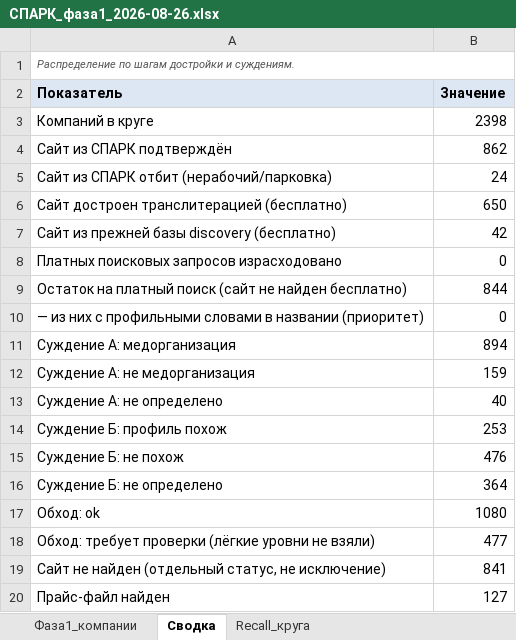
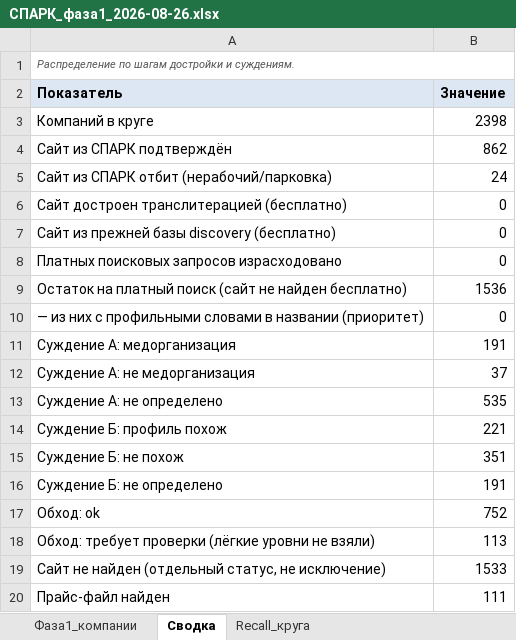
Before and after one commit to ddinnovationhub/Chistaya_kozha_research, an Excel workbook: output/СПАРК_фаза1_2026-08-26.xlsx, sheet Сводка, drawn as a sheet; values as stored, in another font and other column widths than the file's, no borders; the diff names each change by its address in the sheet, - before the commit and + after, or states it on an @@ line.

```diff
--- a/output/СПАРК_фаза1_2026-08-26.xlsx (sheet Сводка)
+++ b/output/СПАРК_фаза1_2026-08-26.xlsx (sheet Сводка)
-B6 (Значение): 650
+B6 (Значение): 0
-B7 (Значение): 42
+B7 (Значение): 0
-B9 (Значение): 844
+B9 (Значение): 1536
-B11 (Значение): 894
+B11 (Значение): 191
-B12 (Значение): 159
+B12 (Значение): 37
-B13 (Значение): 40
+B13 (Значение): 535
-B14 (Значение): 253
+B14 (Значение): 221
-B15 (Значение): 476
+B15 (Значение): 351
-B16 (Значение): 364
+B16 (Значение): 191
-B17 (Значение): 1080
+B17 (Значение): 752
-B18 (Значение): 477
+B18 (Значение): 113
-B19 (Значение): 841
+B19 (Значение): 1533
-B20 (Значение): 127
+B20 (Значение): 111
```
Also changed, not shown: sheet Фаза1_компании, sheet Recall_круга, 1 other file.
